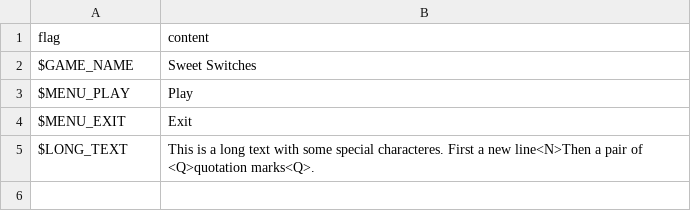
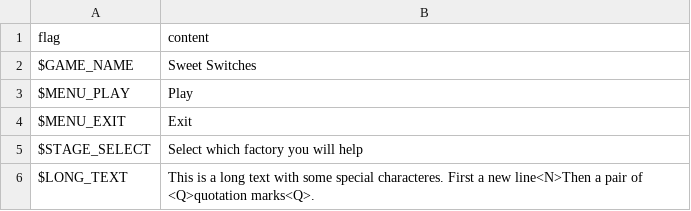
Before and after one commit to vkdaros/igamer2014, a CSV file: prototypes/haxeflixel/factory0/assets/locales/en-US/ui.csv, drawn as a sheet.

```diff
--- a/prototypes/haxeflixel/factory0/assets/locales/en-US/ui.csv
+++ b/prototypes/haxeflixel/factory0/assets/locales/en-US/ui.csv
@@ -4,2 +4,3 @@
 "$MENU_EXIT","Exit",
+"$STAGE_SELECT","Select which factory you will help",
 "$LONG_TEXT","This is a long text with some special characteres. First a new line<N>Then a pair of <Q>quotation marks<Q>.",
```
Also changed, not shown: prototypes/haxeflixel/factory0/assets/locales/pt-BR/ui.csv, 5 other files.
